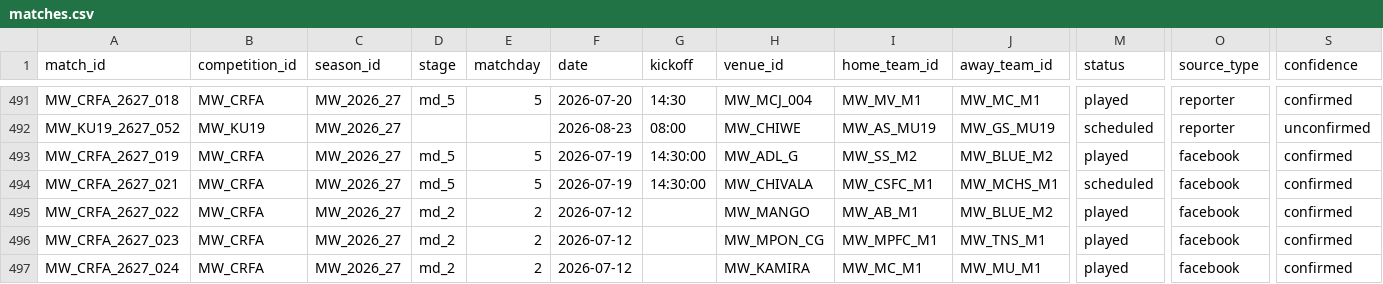
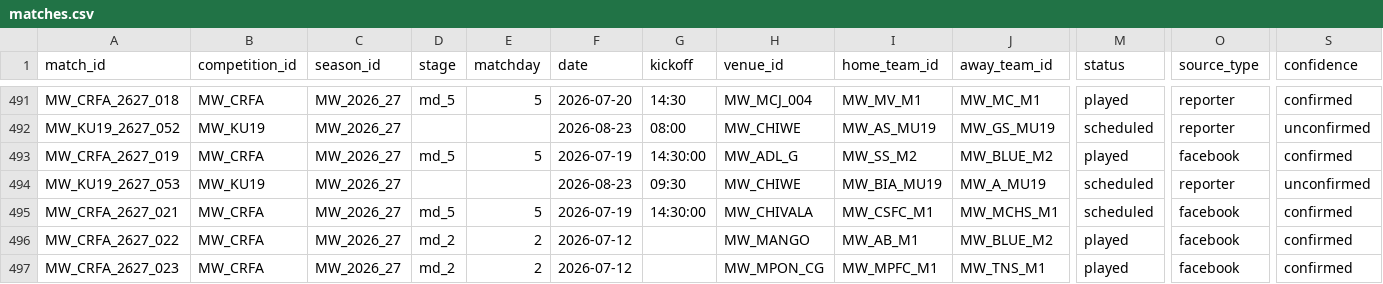
Before and after one commit to theboban5/fb-mw, a CSV file: data/canonical/matches.csv, drawn as a sheet; only a part is shown, gaps mark what is left out; the shorter side is filled out with more unchanged rows; rows hold the shown columns only; the diff names each change by its address in the sheet, - before the commit and + after, or states it on an @@ line.

```diff
--- a/data/canonical/matches.csv
+++ b/data/canonical/matches.csv
+row 494: MW_KU19_2627_053 | MW_KU19 | MW_2026_27 |  |  | 2026-08-23 | 09:30 | MW_CHIWE | MW_BIA_MU19 | MW_A_MU19 | scheduled | reporter | unconfirmed
```
